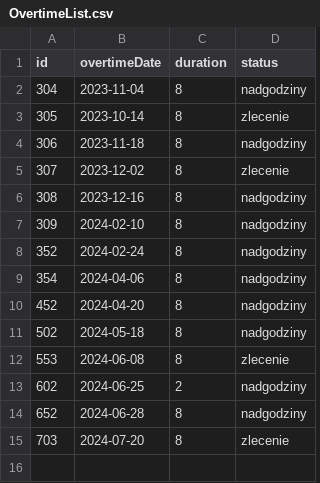
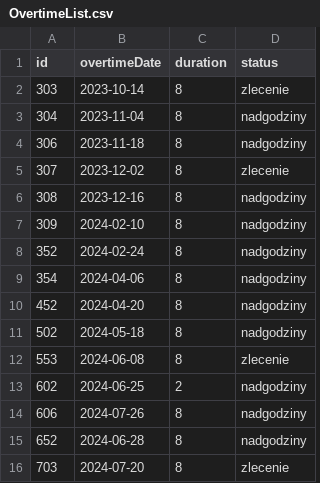
Before and after one commit to domKul/nadgodziny, a CSV file: OvertimeList.csv, drawn as a sheet; removed rows and columns are numbered as before the commit, all else as after; the diff names each change by its address in the sheet, - before the commit and + after, or states it on an @@ line.

```diff
--- a/OvertimeList.csv
+++ b/OvertimeList.csv
+row 2: 303 | 2023-10-14 | 8 | zlecenie
-row 3: 305 | 2023-10-14 | 8 | zlecenie
+row 14: 606 | 2024-07-26 | 8 | nadgodziny
```
Also changed, not shown: 2 other files.
